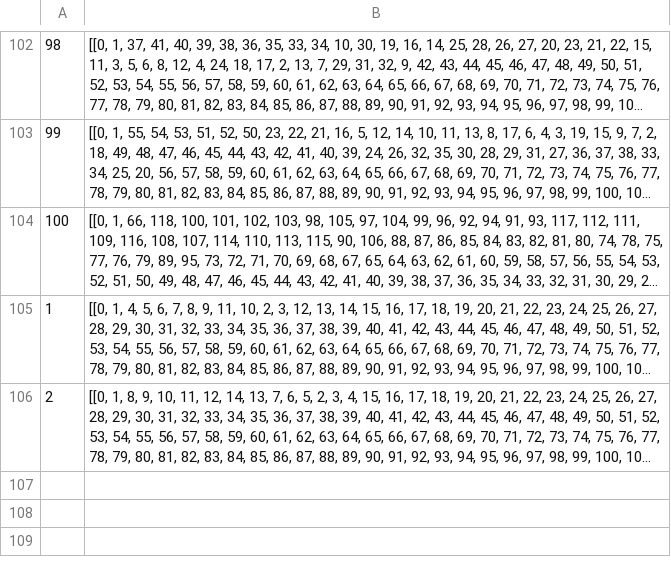
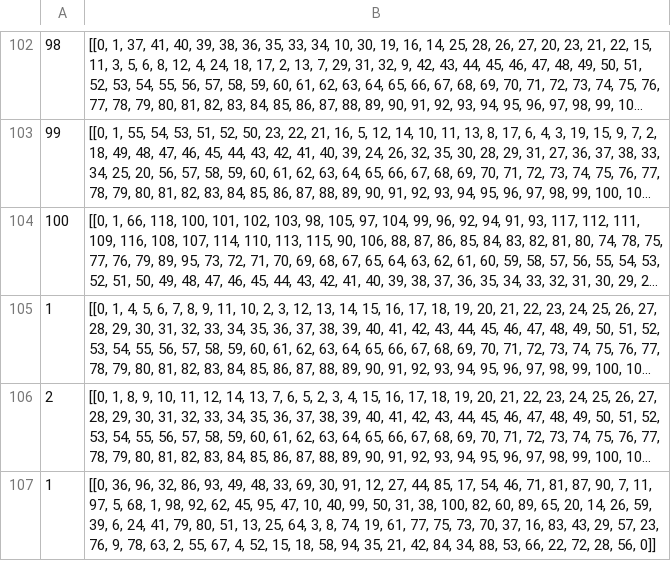
Before and after one commit to maomiko/TRY, a CSV file: results/l2seg_dataset/solutions.csv, drawn as a sheet; only a part is shown, gaps mark what is left out; long unchanged cells end in …; the diff names each change by its address in the sheet, - before the commit and + after, or states it on an @@ line.

```diff
--- a/results/l2seg_dataset/solutions.csv
+++ b/results/l2seg_dataset/solutions.csv
+row 107: 1 | [[0, 36, 96, 32, 86, 93, 49, 48, 33, 69, 30, 91, 12, 27, 44, 85, 17, 54, 46, 71, 81, 87, 90, 7, 11, 97, 5, 68, 1, 98, 92, 62, 45, 95, 47, 10, 40, 99, 50, 31, 38, 100, 82, 60, 89, 65, 20, 14, 26, 59, 39, 6, 24, 41, 79, 80, 51, 13, 25, 64, 3, 8, 74, 19, 61, 77, 75, 73, 70, 37, 16, 83, 43, 29, 57, 23, 76, 9, 78, 63, 2, 55, 67, 4, 52, 15, 18, 58, 94, 35, 21, 42, 84, 34, 88, 53, 66, 22, 72, 28, 56, 0]]
```
Also changed, not shown: results/l2seg_dataset/results.csv.
